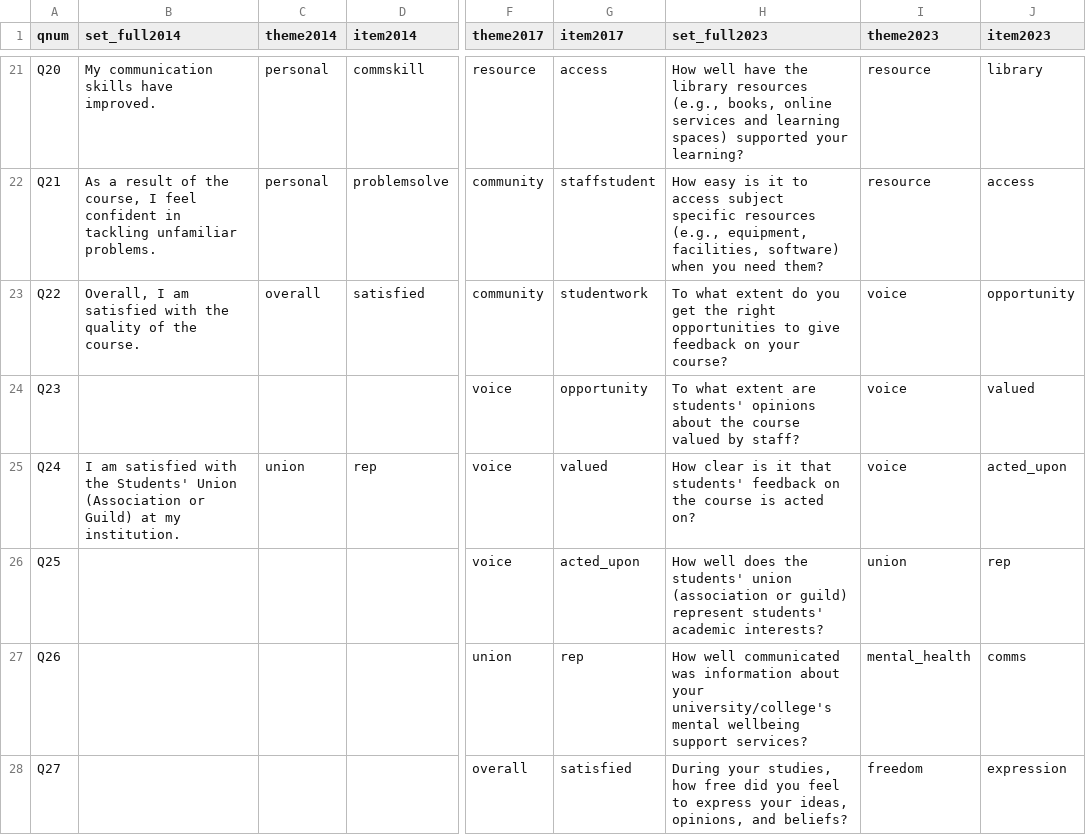
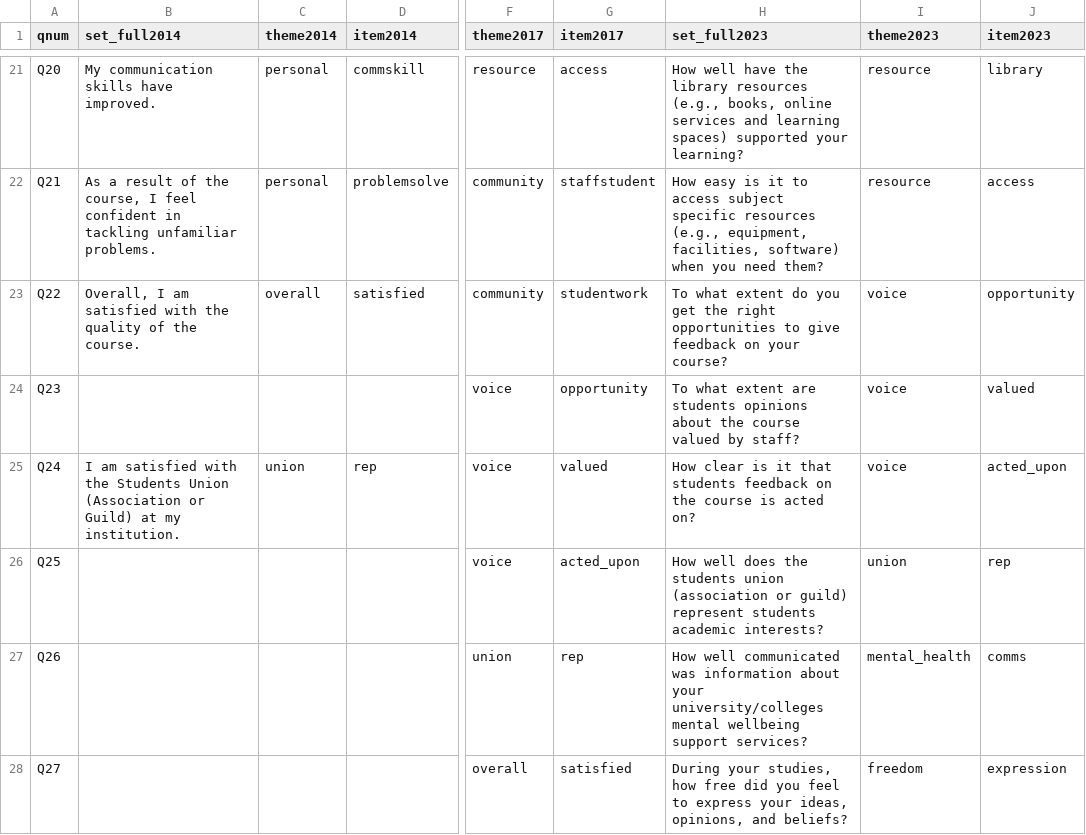
Before and after one commit to dcr-eyethink/NSS, a CSV file: qkey3.csv, drawn as a sheet; only a part is shown, gaps mark what is left out; the diff names each change by its address in the sheet, - before the commit and + after, or states it on an @@ line.

```diff
--- a/qkey3.csv
+++ b/qkey3.csv
-H24 (set_full2023): …extent are students' opinions about…
+H24 (set_full2023): …extent are students opinions about…
-B25 (set_full2014): …with the Students' Union (Association…
+B25 (set_full2014): …with the Students Union (Association…
-H25 (set_full2023): …it that students' feedback on…
+H25 (set_full2023): …it that students feedback on…
-H26 (set_full2023): …does the students' union (association or guild) represent students' academic interests?
+H26 (set_full2023): …does the students union (association or guild) represent students academic interests?
-H27 (set_full2023): …about your university/college's mental wellbeing…
+H27 (set_full2023): …about your university/colleges mental wellbeing…
```
Also changed, not shown: 5 other files.
